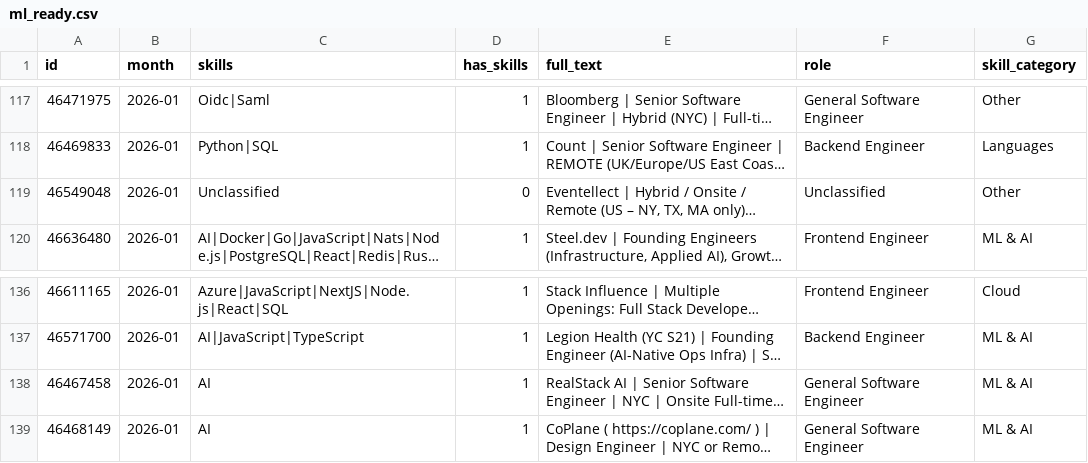
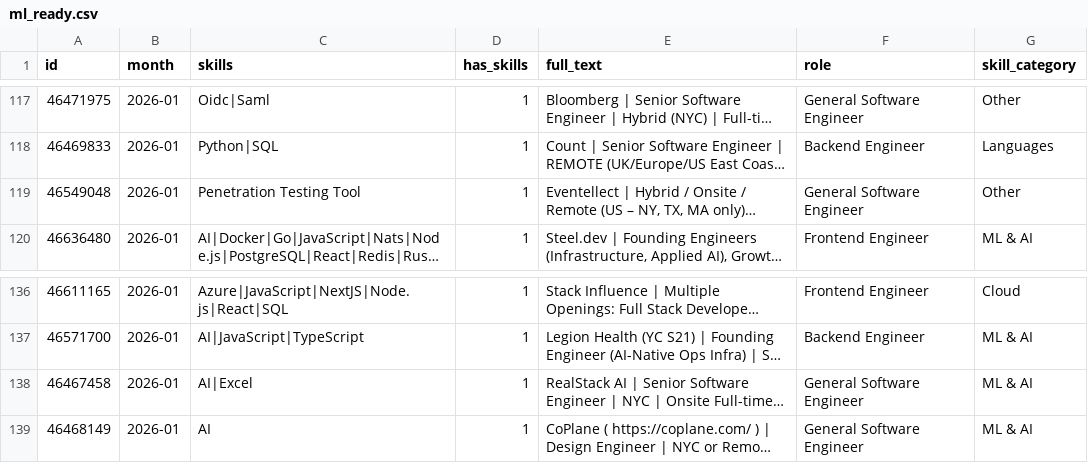
Before and after one commit to ImmnlBayuAgstns/tech-skill-forecaster, a CSV file: data/processed/year=2026/month=01/ml_ready.csv, drawn as a sheet; only a part is shown, gaps mark what is left out; long unchanged cells end in …; the diff names each change by its address in the sheet, - before the commit and + after, or states it on an @@ line.

```diff
--- a/data/processed/year=2026/month=01/ml_ready.csv
+++ b/data/processed/year=2026/month=01/ml_ready.csv
-C119 (skills): Unclassified
+C119 (skills): Penetration Testing Tool
-D119 (has_skills): 0
+D119 (has_skills): 1
-F119 (role): Unclassified
+F119 (role): General Software Engineer
-C138 (skills): AI
+C138 (skills): AI|Excel
```
Also changed, not shown: data/analysis/forecasts.csv, data/analysis/growth_momentum.csv, 10 other files.
